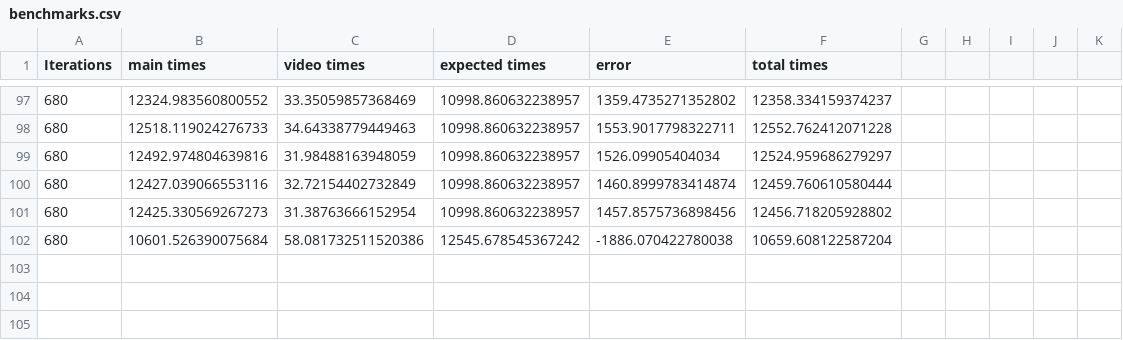
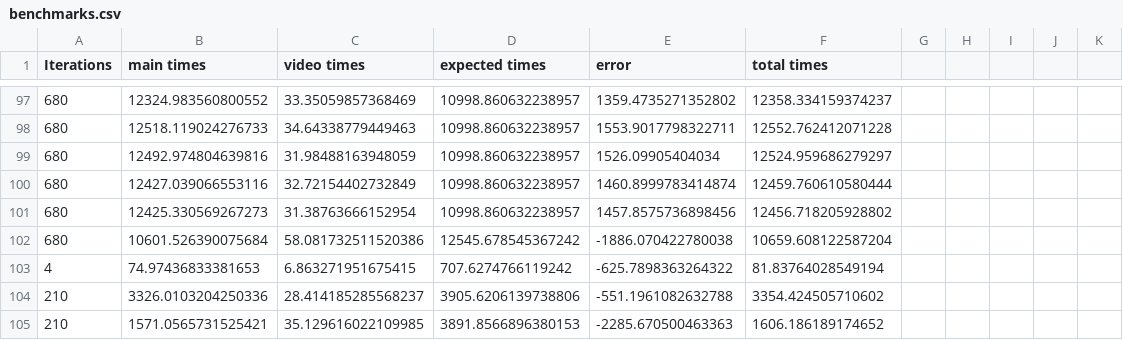
Before and after one commit to ErikRospo/wombotPython, a CSV file: using_mod/videoMaker/Second Way/benchmarks.csv, drawn as a sheet; only a part is shown, gaps mark what is left out; the diff names each change by its address in the sheet, - before the commit and + after, or states it on an @@ line.

```diff
--- a/using_mod/videoMaker/Second Way/benchmarks.csv
+++ b/using_mod/videoMaker/Second Way/benchmarks.csv
+row 103: 4 | 74.97436833381653 | 6.863271951675415 | 707.6274766119242 | -625.7898363264322 | 81.83764028549194
+row 104: 210 | 3326.0103204250336 | 28.414185285568237 | 3905.6206139738806 | -551.1961082632788 | 3354.424505710602
+row 105: 210 | 1571.0565731525421 | 35.129616022109985 | 3891.8566896380153 | -2285.670500463363 | 1606.186189174652
```
Also changed, not shown: 11 other files.
